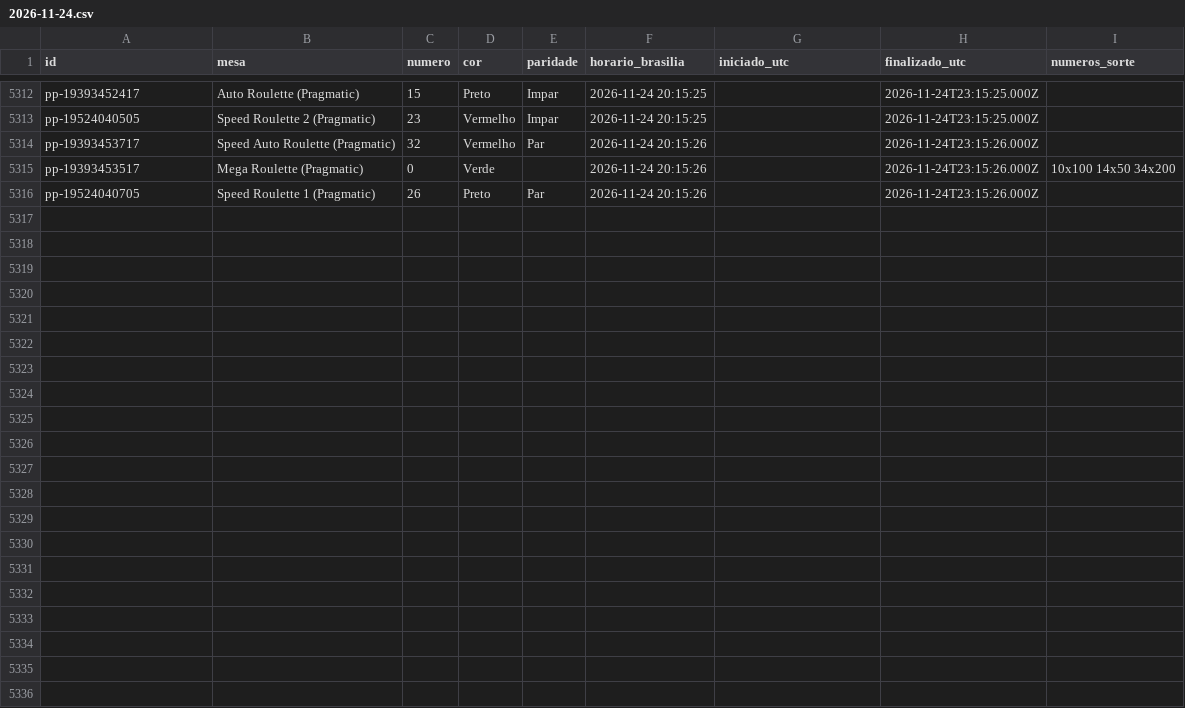
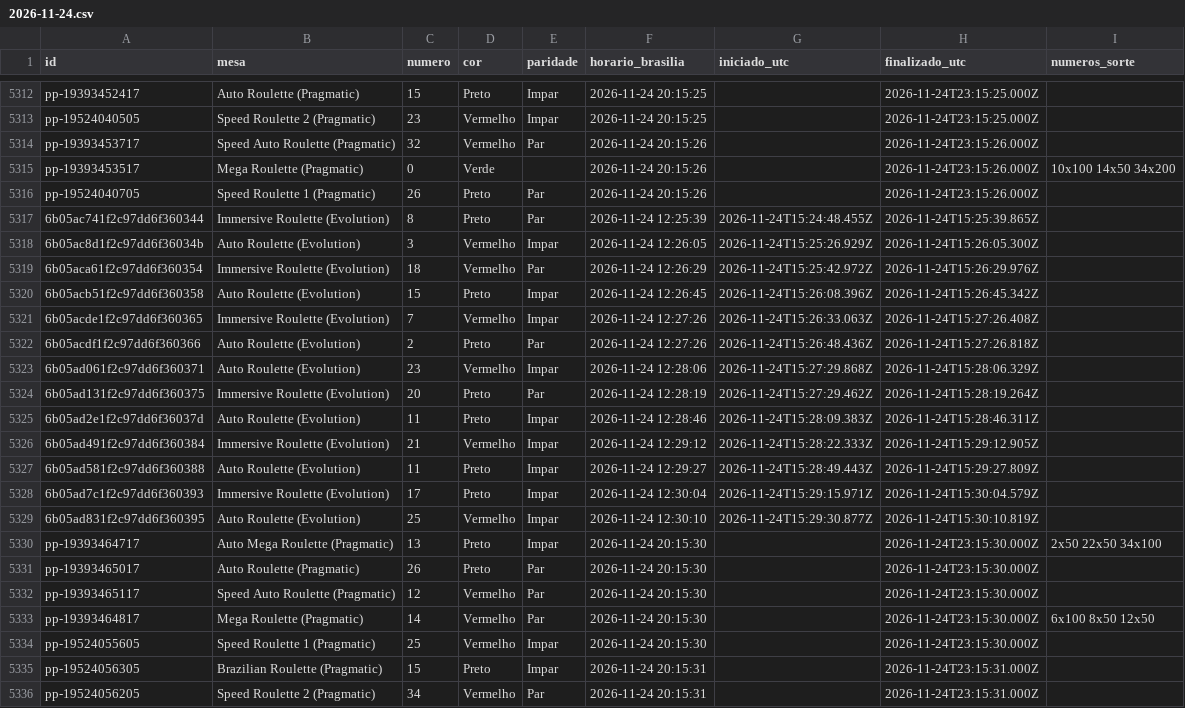
Before and after one commit to mr-ecktor/roleta-historico, a CSV file: dados/2026/2026-11-24.csv, drawn as a sheet; only a part is shown, gaps mark what is left out.

Commit message:
Dados: 2026-11-24 12:31

```diff
--- a/dados/2026/2026-11-24.csv
+++ b/dados/2026/2026-11-24.csv
@@ -5316 +5316,21 @@ pp-19393453517,Mega Roulette (Pragmatic),0,Verde,,2026-11-24 20:15:26,,2026-11-2
 pp-19524040705,Speed Roulette 1 (Pragmatic),26,Preto,Par,2026-11-24 20:15:26,,2026-11-24T23:15:26.000Z,
+6b05ac741f2c97dd6f360344,Immersive Roulette (Evolution),8,Preto,Par,2026-11-24 12:25:39,2026-11-24T15:24:48.455Z,2026-11-24T15:25:39.865Z,
+6b05ac8d1f2c97dd6f36034b,Auto Roulette (Evolution),3,Vermelho,Impar,2026-11-24 12:26:05,2026-11-24T15:25:26.929Z,2026-11-24T15:26:05.300Z,
+6b05aca61f2c97dd6f360354,Immersive Roulette (Evolution),18,Vermelho,Par,2026-11-24 12:26:29,2026-11-24T15:25:42.972Z,2026-11-24T15:26:29.976Z,
+6b05acb51f2c97dd6f360358,Auto Roulette (Evolution),15,Preto,Impar,2026-11-24 12:26:45,2026-11-24T15:26:08.396Z,2026-11-24T15:26:45.342Z,
+6b05acde1f2c97dd6f360365,Immersive Roulette (Evolution),7,Vermelho,Impar,2026-11-24 12:27:26,2026-11-24T15:26:33.063Z,2026-11-24T15:27:26.408Z,
+6b05acdf1f2c97dd6f360366,Auto Roulette (Evolution),2,Preto,Par,2026-11-24 12:27:26,2026-11-24T15:26:48.436Z,2026-11-24T15:27:26.818Z,
+6b05ad061f2c97dd6f360371,Auto Roulette (Evolution),23,Vermelho,Impar,2026-11-24 12:28:06,2026-11-24T15:27:29.868Z,2026-11-24T15:28:06.329Z,
+6b05ad131f2c97dd6f360375,Immersive Roulette (Evolution),20,Preto,Par,2026-11-24 12:28:19,2026-11-24T15:27:29.462Z,2026-11-24T15:28:19.264Z,
+6b05ad2e1f2c97dd6f36037d,Auto Roulette (Evolution),11,Preto,Impar,2026-11-24 12:28:46,2026-11-24T15:28:09.383Z,2026-11-24T15:28:46.311Z,
+6b05ad491f2c97dd6f360384,Immersive Roulette (Evolution),21,Vermelho,Impar,2026-11-24 12:29:12,2026-11-24T15:28:22.333Z,2026-11-24T15:29:12.905Z,
+6b05ad581f2c97dd6f360388,Auto Roulette (Evolution),11,Preto,Impar,2026-11-24 12:29:27,2026-11-24T15:28:49.443Z,2026-11-24T15:29:27.809Z,
+6b05ad7c1f2c97dd6f360393,Immersive Roulette (Evolution),17,Preto,Impar,2026-11-24 12:30:04,2026-11-24T15:29:15.971Z,2026-11-24T15:30:04.579Z,
+6b05ad831f2c97dd6f360395,Auto Roulette (Evolution),25,Vermelho,Impar,2026-11-24 12:30:10,2026-11-24T15:29:30.877Z,2026-11-24T15:30:10.819Z,
+pp-19393464717,Auto Mega Roulette (Pragmatic),13,Preto,Impar,2026-11-24 20:15:30,,2026-11-24T23:15:30.000Z,2x50 22x50 34x100
+pp-19393465017,Auto Roulette (Pragmatic),26,Preto,Par,2026-11-24 20:15:30,,2026-11-24T23:15:30.000Z,
+pp-19393465117,Speed Auto Roulette (Pragmatic),12,Vermelho,Par,2026-11-24 20:15:30,,2026-11-24T23:15:30.000Z,
+pp-19393464817,Mega Roulette (Pragmatic),14,Vermelho,Par,2026-11-24 20:15:30,,2026-11-24T23:15:30.000Z,6x100 8x50 12x50
+pp-19524055605,Speed Roulette 1 (Pragmatic),25,Vermelho,Impar,2026-11-24 20:15:30,,2026-11-24T23:15:30.000Z,
+pp-19524056305,Brazilian Roulette (Pragmatic),15,Preto,Impar,2026-11-24 20:15:31,,2026-11-24T23:15:31.000Z,
+pp-19524056205,Speed Roulette 2 (Pragmatic),34,Vermelho,Par,2026-11-24 20:15:31,,2026-11-24T23:15:31.000Z,
```
